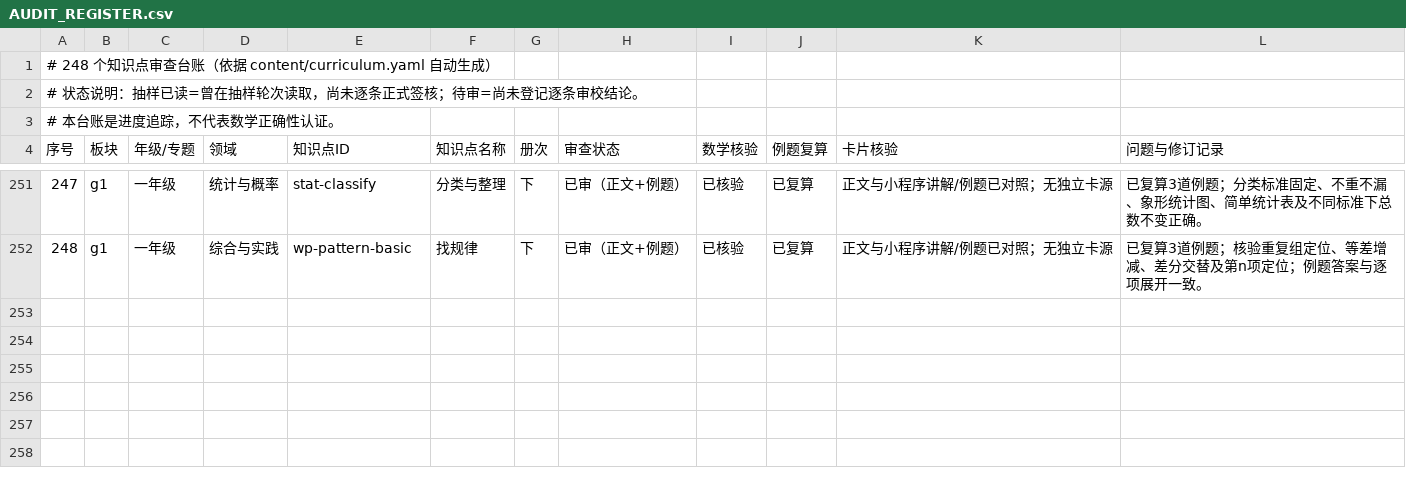
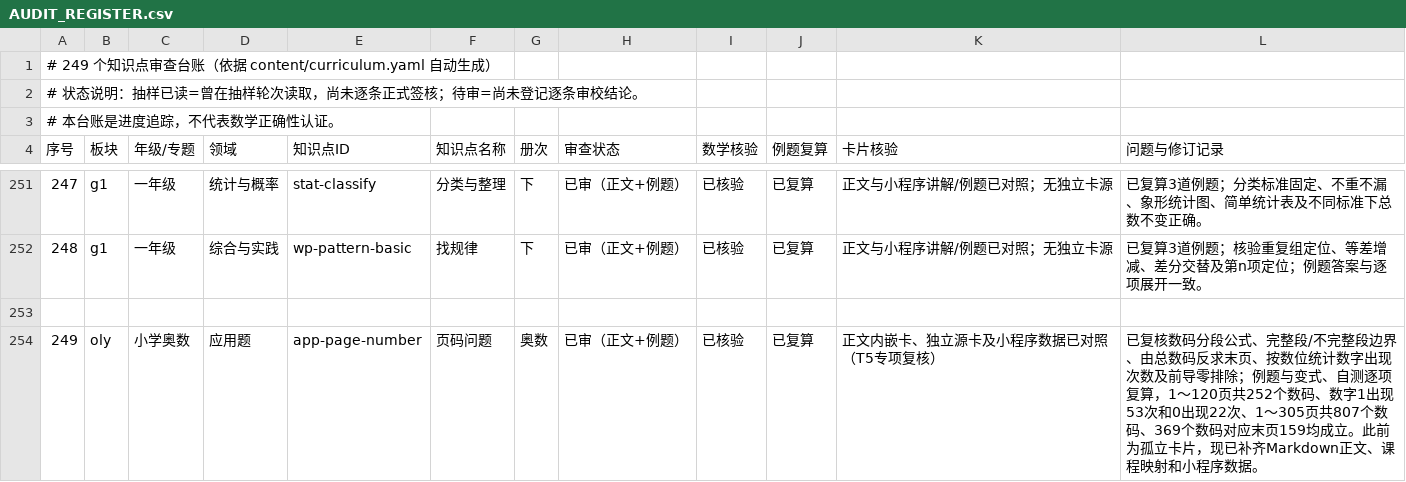
Before and after one commit to guobailin/Mathmatics, a CSV file: AUDIT_REGISTER.csv, drawn as a sheet; only a part is shown, gaps mark what is left out; the diff names each change by its address in the sheet, - before the commit and + after, or states it on an @@ line.

Commit message:
docs(audit): register page-number problem T5 review

```diff
--- a/AUDIT_REGISTER.csv
+++ b/AUDIT_REGISTER.csv
@@ column A (序号) renumbered in row 1 @@
+row 253: (empty)
+row 254: 249 | oly | 小学奥数 | 应用题 | app-page-number | 页码问题 | 奥数 | 已审（正文+例题） | 已核验 | 已复算 | 正文内嵌卡、独立源卡及小程序数据已对照（T5专项复核） | 已复核数码分段公式、完整段/不完整段边界、由总数码反求末页、按数位统计数字出现次数及前导零排除；例题与变式、自测逐项复算，1～120页共252个数码、数字1出现53次和0出现22次、1～305页共807个数码、369个数码对应末页159均成立。此前为孤立卡片，现已补齐Markdown正文、课程映射和小程序数据。
```
